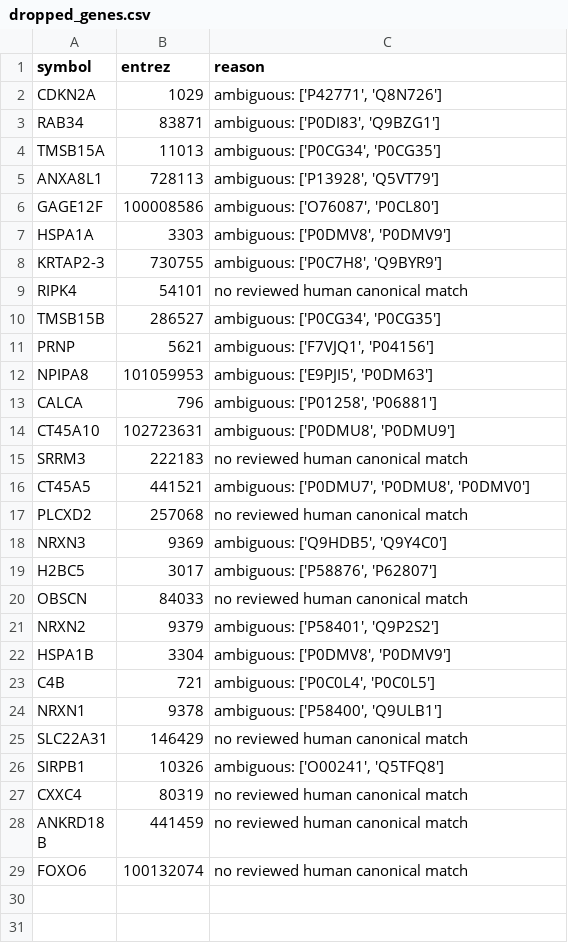
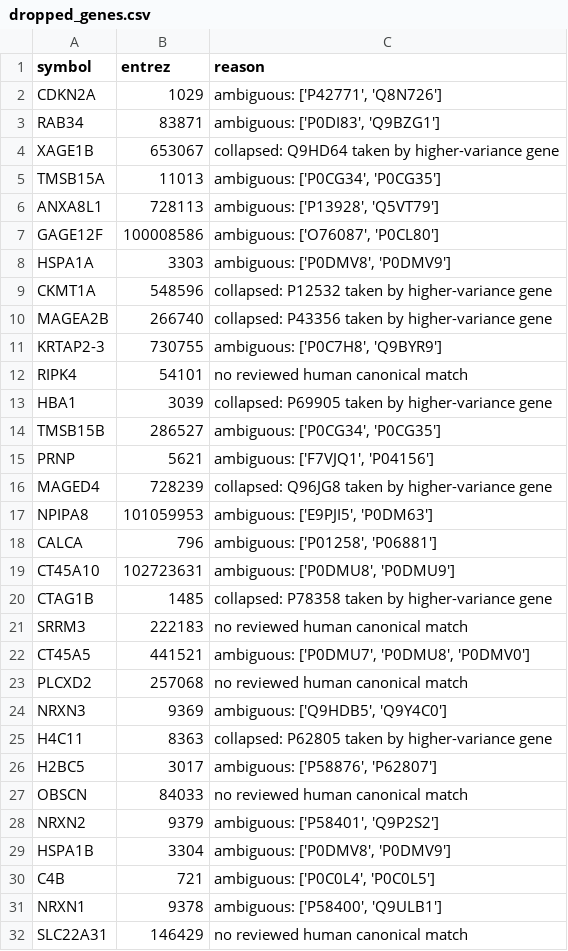
Before and after one commit to GeorgeKorlos/joint-multi-omics-vae, a CSV file: reports/dropped_genes.csv, drawn as a sheet; only a part is shown; the shorter side is filled out with more unchanged rows; the diff covers the shown part only.

Commit message:
fix: collapse genes sharing an accession, 4972 -> 4958 protein nodes

```diff
--- a/reports/dropped_genes.csv
+++ b/reports/dropped_genes.csv
@@ -3,2 +3,3 @@ CDKN2A,1029,"ambiguous: ['P42771', 'Q8N726']"
 RAB34,83871,"ambiguous: ['P0DI83', 'Q9BZG1']"
+XAGE1B,653067,collapsed: Q9HD64 taken by higher-variance gene
 TMSB15A,11013,"ambiguous: ['P0CG34', 'P0CG35']"
@@ -7,6 +8,10 @@ GAGE12F,100008586,"ambiguous: ['O76087', 'P0CL80']"
 HSPA1A,3303,"ambiguous: ['P0DMV8', 'P0DMV9']"
+CKMT1A,548596,collapsed: P12532 taken by higher-variance gene
+MAGEA2B,266740,collapsed: P43356 taken by higher-variance gene
 KRTAP2-3,730755,"ambiguous: ['P0C7H8', 'Q9BYR9']"
 RIPK4,54101,no reviewed human canonical match
+HBA1,3039,collapsed: P69905 taken by higher-variance gene
 TMSB15B,286527,"ambiguous: ['P0CG34', 'P0CG35']"
 PRNP,5621,"ambiguous: ['F7VJQ1', 'P04156']"
+MAGED4,728239,collapsed: Q96JG8 taken by higher-variance gene
 NPIPA8,101059953,"ambiguous: ['E9PJI5', 'P0DM63']"
@@ -14,2 +19,3 @@ CALCA,796,"ambiguous: ['P01258', 'P06881']"
 CT45A10,102723631,"ambiguous: ['P0DMU8', 'P0DMU9']"
+CTAG1B,1485,collapsed: P78358 taken by higher-variance gene
 SRRM3,222183,no reviewed human canonical match
@@ -18,2 +24,3 @@ PLCXD2,257068,no reviewed human canonical match
 NRXN3,9369,"ambiguous: ['Q9HDB5', 'Q9Y4C0']"
+H4C11,8363,collapsed: P62805 taken by higher-variance gene
 H2BC5,3017,"ambiguous: ['P58876', 'P62807']"
```
Also changed, not shown: 7 added rows elsewhere in this file, data/processed/protein_accessions.csv, 4 other files.
